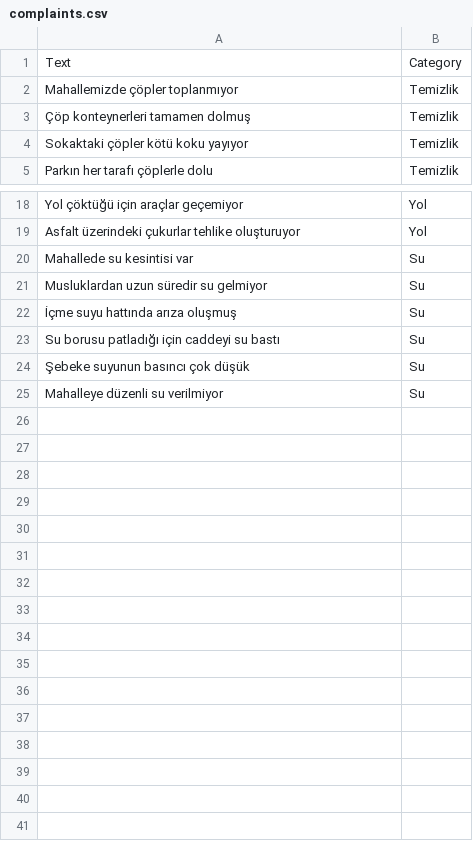
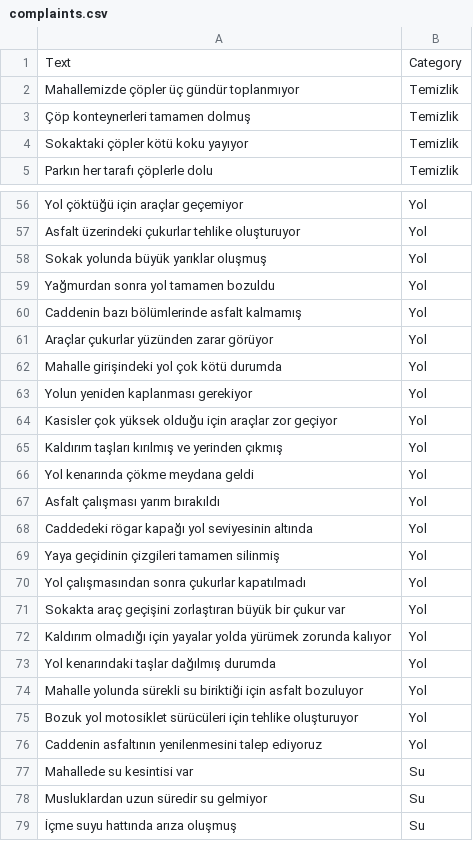
Before and after one commit to sonerkeserci/sample-ml-web-api, a CSV file: SampleApi/ML/Data/complaints.csv, drawn as a sheet; only a part is shown, gaps mark what is left out; the shorter side is filled out with more unchanged rows; the diff covers the shown part only.

```diff
--- a/SampleApi/ML/Data/complaints.csv
+++ b/SampleApi/ML/Data/complaints.csv
@@ -1,3 +1,3 @@
 Text;Category
-Mahallemizde çöpler toplanmıyor;Temizlik
+Mahallemizde çöpler üç gündür toplanmıyor;Temizlik
 Çöp konteynerleri tamamen dolmuş;Temizlik
@@ -19,2 +57,21 @@ Yol çöktüğü için araçlar geçemiyor;Yol
 Asfalt üzerindeki çukurlar tehlike oluşturuyor;Yol
+Sokak yolunda büyük yarıklar oluşmuş;Yol
+Yağmurdan sonra yol tamamen bozuldu;Yol
+Caddenin bazı bölümlerinde asfalt kalmamış;Yol
+Araçlar çukurlar yüzünden zarar görüyor;Yol
+Mahalle girişindeki yol çok kötü durumda;Yol
+Yolun yeniden kaplanması gerekiyor;Yol
+Kasisler çok yüksek olduğu için araçlar zor geçiyor;Yol
+Kaldırım taşları kırılmış ve yerinden çıkmış;Yol
+Yol kenarında çökme meydana geldi;Yol
+Asfalt çalışması yarım bırakıldı;Yol
+Caddedeki rögar kapağı yol seviyesinin altında;Yol
+Yaya geçidinin çizgileri tamamen silinmiş;Yol
+Yol çalışmasından sonra çukurlar kapatılmadı;Yol
+Sokakta araç geçişini zorlaştıran büyük bir çukur var;Yol
+Kaldırım olmadığı için yayalar yolda yürümek zorunda kalıyor;Yol
+Yol kenarındaki taşlar dağılmış durumda;Yol
+Mahalle yolunda sürekli su biriktiği için asfalt bozuluyor;Yol
+Bozuk yol motosiklet sürücüleri için tehlike oluşturuyor;Yol
+Caddenin asfaltının yenilenmesini talep ediyoruz;Yol
 Mahallede su kesintisi var;Su
```
Also changed, not shown: 57 added rows and 1 moved row elsewhere in this file, 3 other files.
